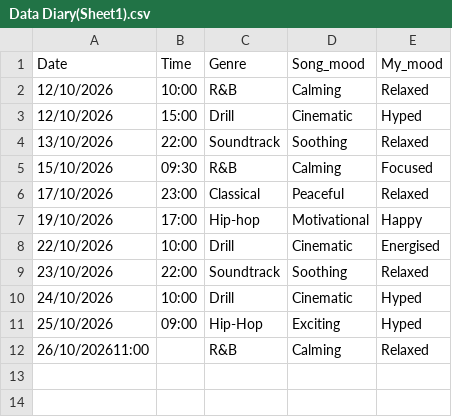
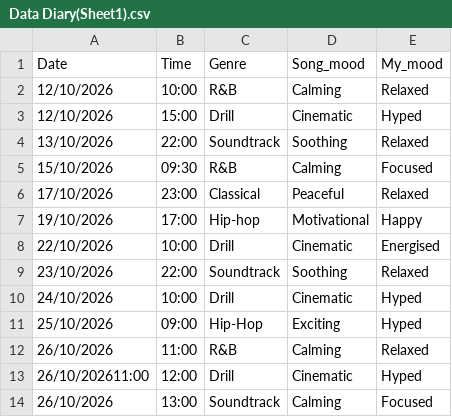
Before and after one commit to Haythemcs/Dear-Data-100, a CSV file: Data Diary(Sheet1).csv, drawn as a sheet.

Commit message:
Excel and code updated
Added to my visualisations rating of my moods and updated my excel sheet with new entries.

```diff
--- a/Data Diary(Sheet1).csv
+++ b/Data Diary(Sheet1).csv
@@ -11,2 +11,4 @@ Date,Time,Genre,Song_mood,My_mood
 25/10/2026,09:00,Hip-Hop,Exciting,Hyped
-26/10/202611:00,,R&B,Calming,Relaxed
+26/10/2026,11:00,R&B,Calming,Relaxed
+26/10/202611:00,12:00,Drill,Cinematic,Hyped
+26/10/2026,13:00,Soundtrack,Calming,Focused
```
Also changed, not shown: 1 other file.
